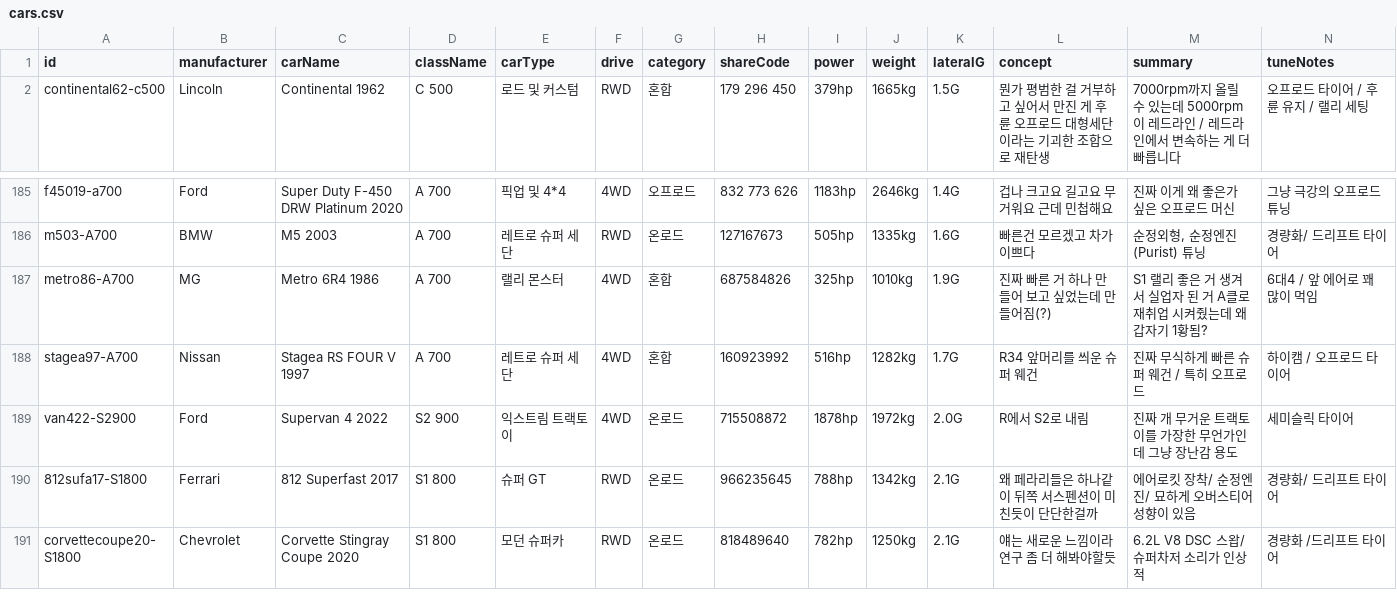
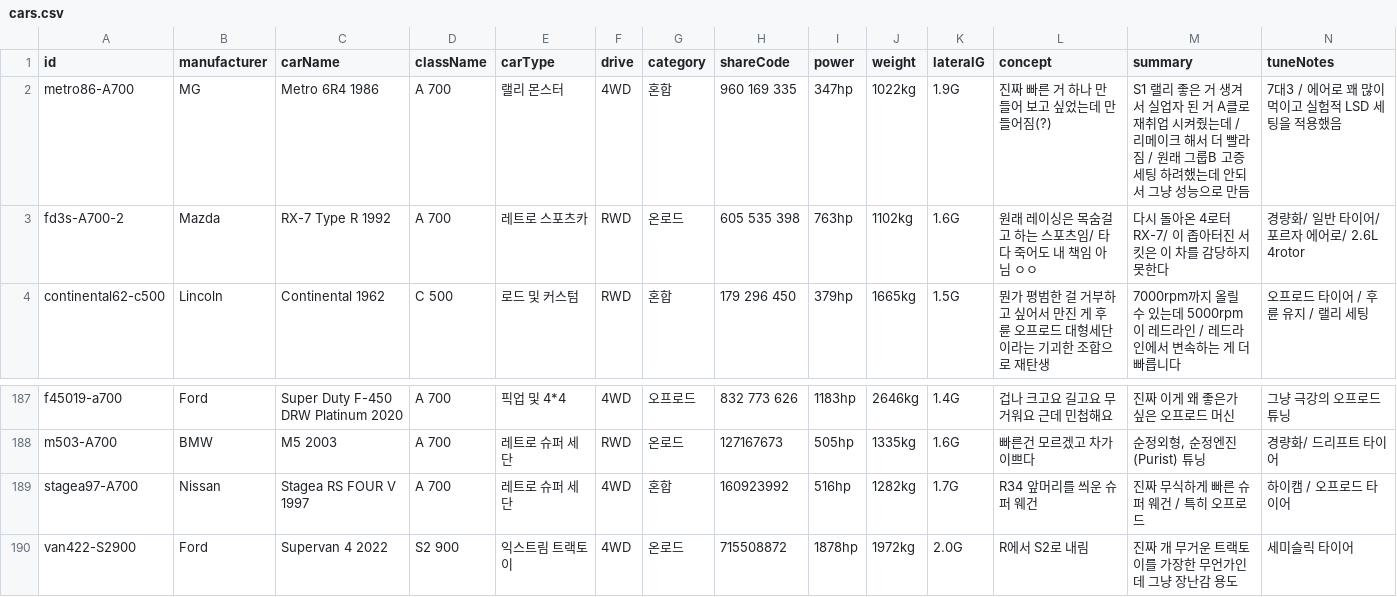
Before and after one commit to Lepe1210/forza6-tuning-archive-lepe, a CSV file: data/cars.csv, drawn as a sheet; only a part is shown, gaps mark what is left out; the shorter side is filled out with more unchanged rows; removed rows and columns are numbered as before the commit, all else as after; rows hold the shown columns only; the diff names each change by its address in the sheet, - before the commit and + after, or states it on an @@ line.

```diff
--- a/data/cars.csv
+++ b/data/cars.csv
+row 2: metro86-A700 | MG | Metro 6R4 1986 | A 700 | 랠리 몬스터 | 4WD | 혼합 | 960 169 335 | 347hp | 1022kg | 1.9G | 진짜 빠른 거 하나 만들어 보고 싶었는데 만들어짐(?) | S1 랠리 좋은 거 생겨서 실업자 된 거 A클로 재취업 시켜줬는데 / 리메이크 해서 더 빨라짐 / 원래 그룹B 고증세팅 하려했는데 안되서 그냥 성능으로 만듬 | 7대3 / 에어로 꽤 많이 먹이고 실험적 LSD 세팅을 적용했음
+row 3: fd3s-A700-2 | Mazda | RX-7 Type R 1992 | A 700 | 레트로 스포츠카 | RWD | 온로드 | 605 535 398 | 763hp | 1102kg | 1.6G | 원래 레이싱은 목숨걸고 하는 스포츠임/ 타다 죽어도 내 책임 아님 ㅇㅇ | 다시 돌아온 4로터 RX-7/ 이 좁아터진 서킷은 이 차를 감당하지 못한다 | 경량화/ 일반 타이어/ 포르자 에어로/ 2.6L 4rotor
-row 187: metro86-A700 | MG | Metro 6R4 1986 | A 700 | 랠리 몬스터 | 4WD | 혼합 | 687584826 | 325hp | 1010kg | 1.9G | 진짜 빠른 거 하나 만들어 보고 싶었는데 만들어짐(?) | S1 랠리 좋은 거 생겨서 실업자 된 거 A클로 재취업 시켜줬는데 왜 갑자기 1황됨? | 6대4 / 앞 에어로 꽤 많이 먹임
```
Also changed, not shown: 2 other files.
